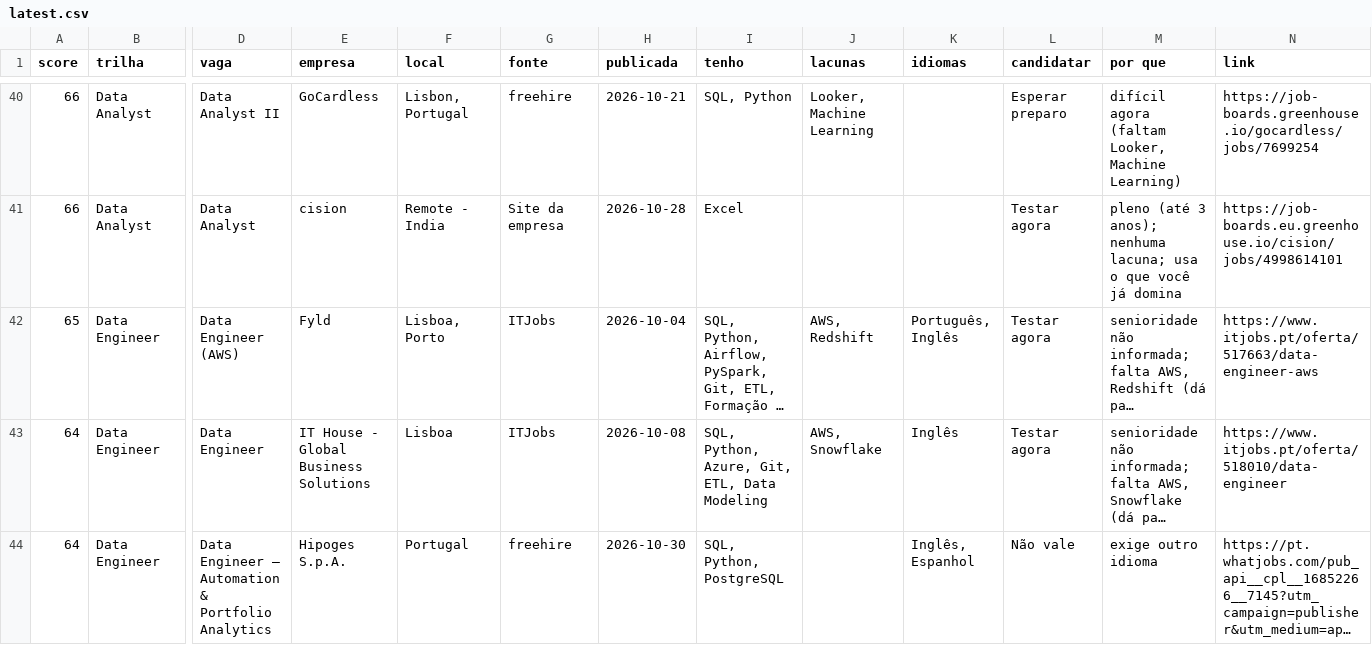
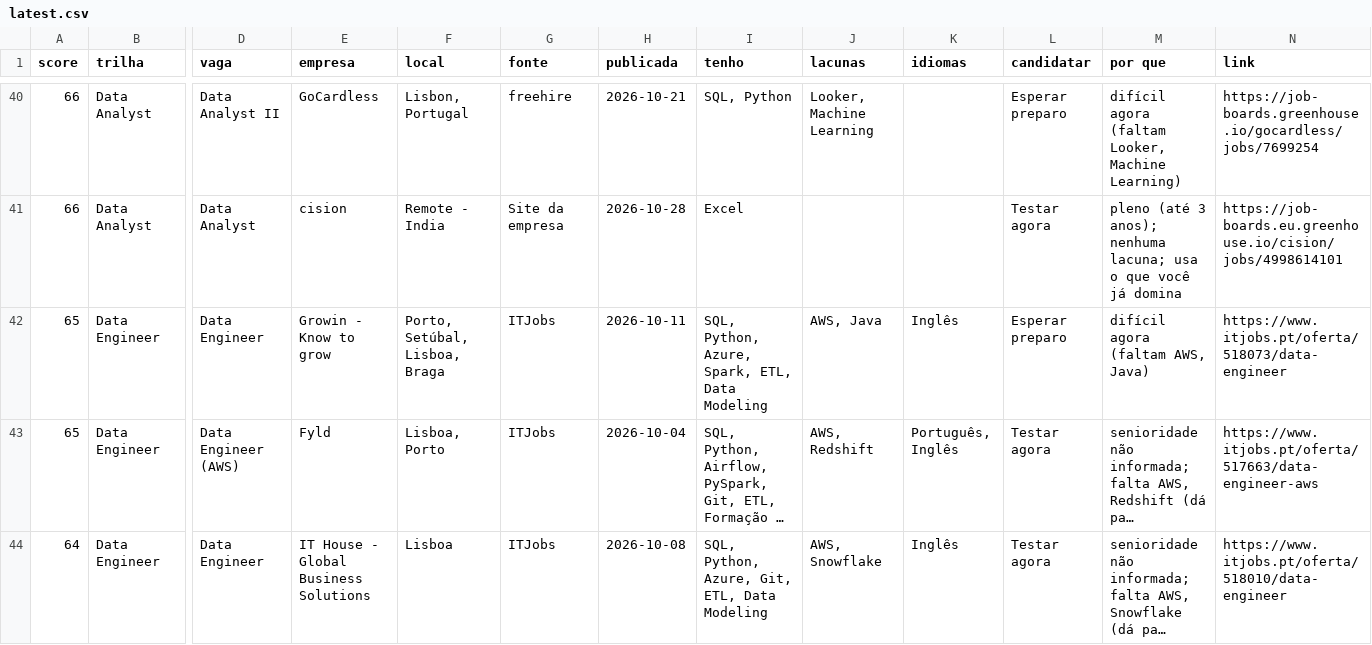
Before and after one commit to lucasnunesf/job-radar-lisbon, a CSV file: data/latest.csv, drawn as a sheet; only a part is shown, gaps mark what is left out; the shorter side is filled out with more unchanged rows; long unchanged cells end in …; rows hold the shown columns only; the diff covers the shown part only; the diff names each change by its address in the sheet, - before the commit and + after, or states it on an @@ line.

```diff
--- a/data/latest.csv
+++ b/data/latest.csv
+row 42: 65 | Data Engineer | Data Engineer | Growin - Know to grow | Porto, Setúbal, Lisboa, Braga | ITJobs | 2026-10-11 | SQL, Python, Azure, Spark, ETL, Data Modeling | AWS, Java | Inglês | Esperar preparo | difícil agora (faltam AWS, Java) | https://www.itjobs.pt/oferta/518073/data-engineer
```
Also changed, not shown: 5 added rows, 5 removed rows and 10 edited cells elsewhere in this file, 5 other files.
